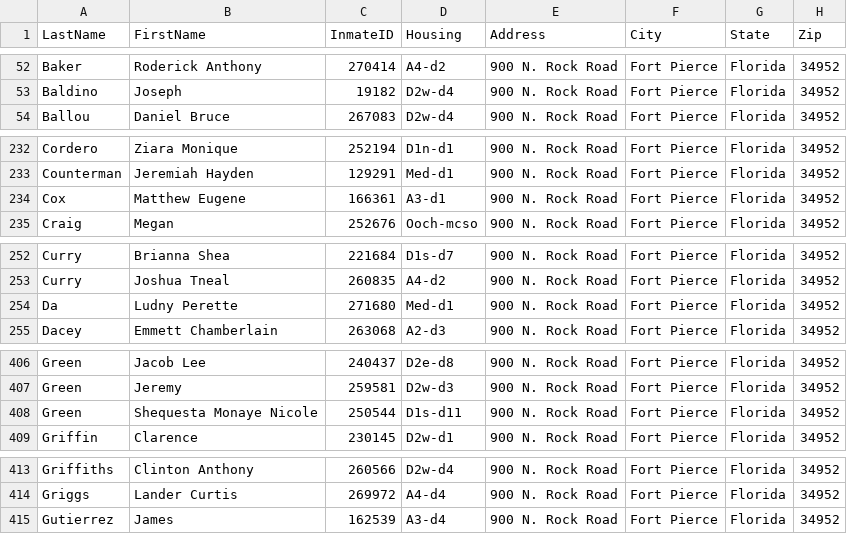
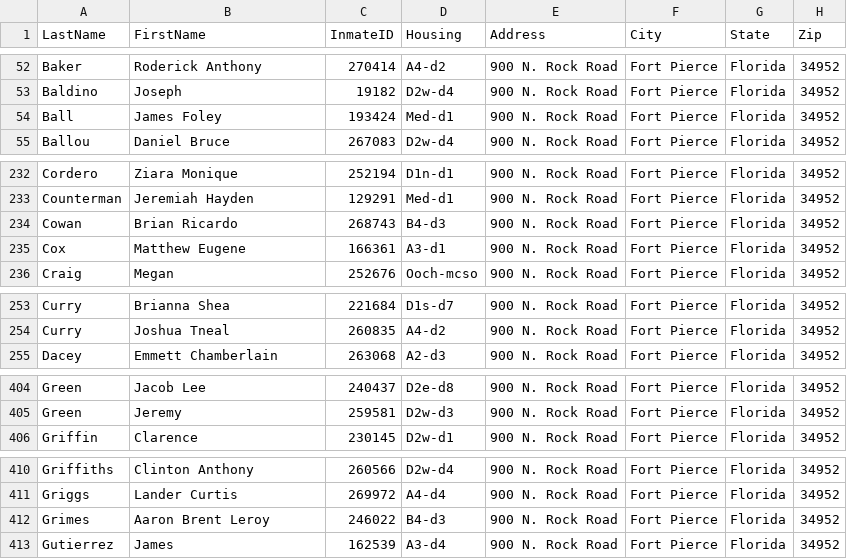
Before and after one commit to webrezaul/david, a CSV file: inmate_list.csv, drawn as a sheet; only a part is shown, gaps mark what is left out; the diff covers the shown part only.

```diff
--- a/inmate_list.csv
+++ b/inmate_list.csv
@@ -53,2 +53,3 @@ Baker,Roderick Anthony,270414,A4-d2,900 N. Rock Road,Fort Pierce,Florida,34952
 Baldino,Joseph,19182,D2w-d4,900 N. Rock Road,Fort Pierce,Florida,34952
+Ball,James Foley,193424,Med-d1,900 N. Rock Road,Fort Pierce,Florida,34952
 Ballou,Daniel Bruce,267083,D2w-d4,900 N. Rock Road,Fort Pierce,Florida,34952
@@ -233,2 +233,3 @@ Cordero,Ziara Monique,252194,D1n-d1,900 N. Rock Road,Fort Pierce,Florida,34952
 Counterman,Jeremiah Hayden,129291,Med-d1,900 N. Rock Road,Fort Pierce,Florida,34952
+Cowan,Brian Ricardo,268743,B4-d3,900 N. Rock Road,Fort Pierce,Florida,34952
 Cox,Matthew Eugene,166361,A3-d1,900 N. Rock Road,Fort Pierce,Florida,34952
@@ -253,3 +254,2 @@ Curry,Brianna Shea,221684,D1s-d7,900 N. Rock Road,Fort Pierce,Florida,34952
 Curry,Joshua Tneal,260835,A4-d2,900 N. Rock Road,Fort Pierce,Florida,34952
-Da,Ludny Perette,271680,Med-d1,900 N. Rock Road,Fort Pierce,Florida,34952
 Dacey,Emmett Chamberlain,263068,A2-d3,900 N. Rock Road,Fort Pierce,Florida,34952
@@ -407,3 +405,2 @@ Green,Jacob Lee,240437,D2e-d8,900 N. Rock Road,Fort Pierce,Florida,34952
 Green,Jeremy,259581,D2w-d3,900 N. Rock Road,Fort Pierce,Florida,34952
-Green,Shequesta Monaye Nicole,250544,D1s-d11,900 N. Rock Road,Fort Pierce,Florida,34952
 Griffin,Clarence,230145,D2w-d1,900 N. Rock Road,Fort Pierce,Florida,34952
@@ -414,2 +411,3 @@ Griffiths,Clinton Anthony,260566,D2w-d4,900 N. Rock Road,Fort Pierce,Florida,349
 Griggs,Lander Curtis,269972,A4-d4,900 N. Rock Road,Fort Pierce,Florida,34952
+Grimes,Aaron Brent Leroy,246022,B4-d3,900 N. Rock Road,Fort Pierce,Florida,34952
 Gutierrez,James,162539,A3-d4,900 N. Rock Road,Fort Pierce,Florida,34952
```
Also changed, not shown: 3 added rows, 13 removed rows and 24 edited cells elsewhere in this file, 1 other file.
